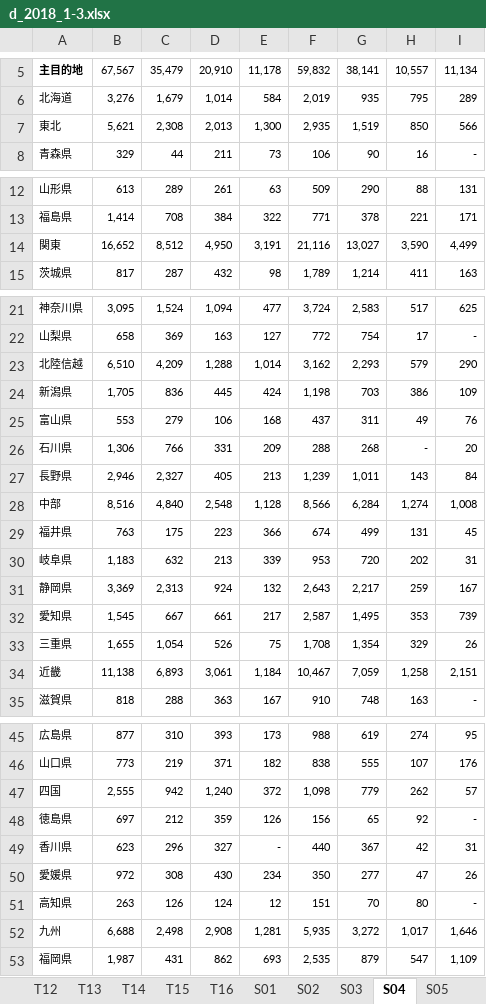
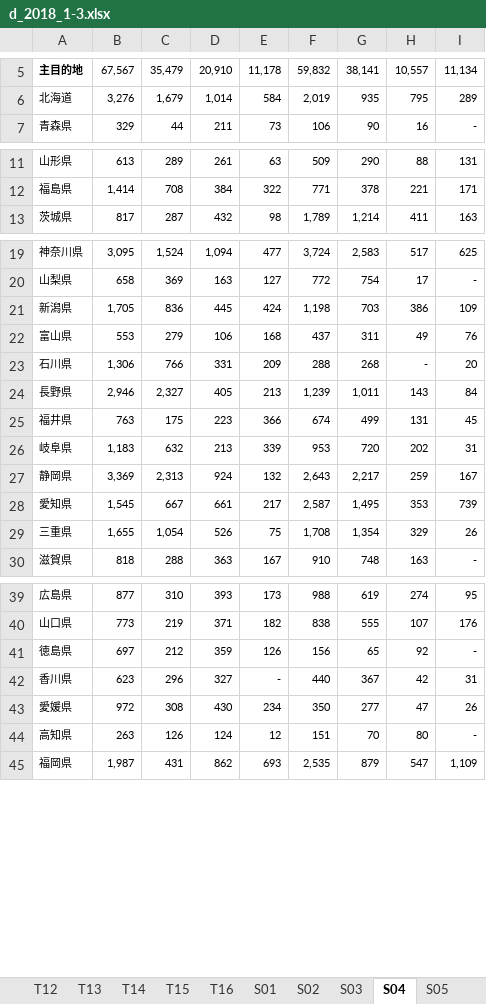
Before and after one commit to tth63425/jr_project, an Excel workbook: data/raw/domestic/d_2018_1-3.xlsx, sheet S04, drawn as a sheet; only a part is shown, gaps mark what is left out; values as stored, in another font and other column widths than the file's, no borders; the diff covers the shown part only; the diff names each change by its address in the sheet, - before the commit and + after, or states it on an @@ line.

Commit message:
add domestic data for analysis

```diff
--- a/data/raw/domestic/d_2018_1-3.xlsx (sheet S04)
+++ b/data/raw/domestic/d_2018_1-3.xlsx (sheet S04)
-row 7: 東北 | 5,621 | 2,308 | 2,013 | 1,300 | 2,935 | 1,519 | 850 | 566
-row 14: 関東 | 16,652 | 8,512 | 4,950 | 3,191 | 21,116 | 13,027 | 3,590 | 4,499
-row 23: 北陸信越 | 6,510 | 4,209 | 1,288 | 1,014 | 3,162 | 2,293 | 579 | 290
-row 28: 中部 | 8,516 | 4,840 | 2,548 | 1,128 | 8,566 | 6,284 | 1,274 | 1,008
-row 34: 近畿 | 11,138 | 6,893 | 3,061 | 1,184 | 10,467 | 7,059 | 1,258 | 2,151
-row 47: 四国 | 2,555 | 942 | 1,240 | 372 | 1,098 | 779 | 262 | 57
-row 52: 九州 | 6,688 | 2,498 | 2,908 | 1,281 | 5,935 | 3,272 | 1,017 | 1,646
```
Also changed, not shown: 1 removed row elsewhere in this sheet, sheet S05, 24 other files.
